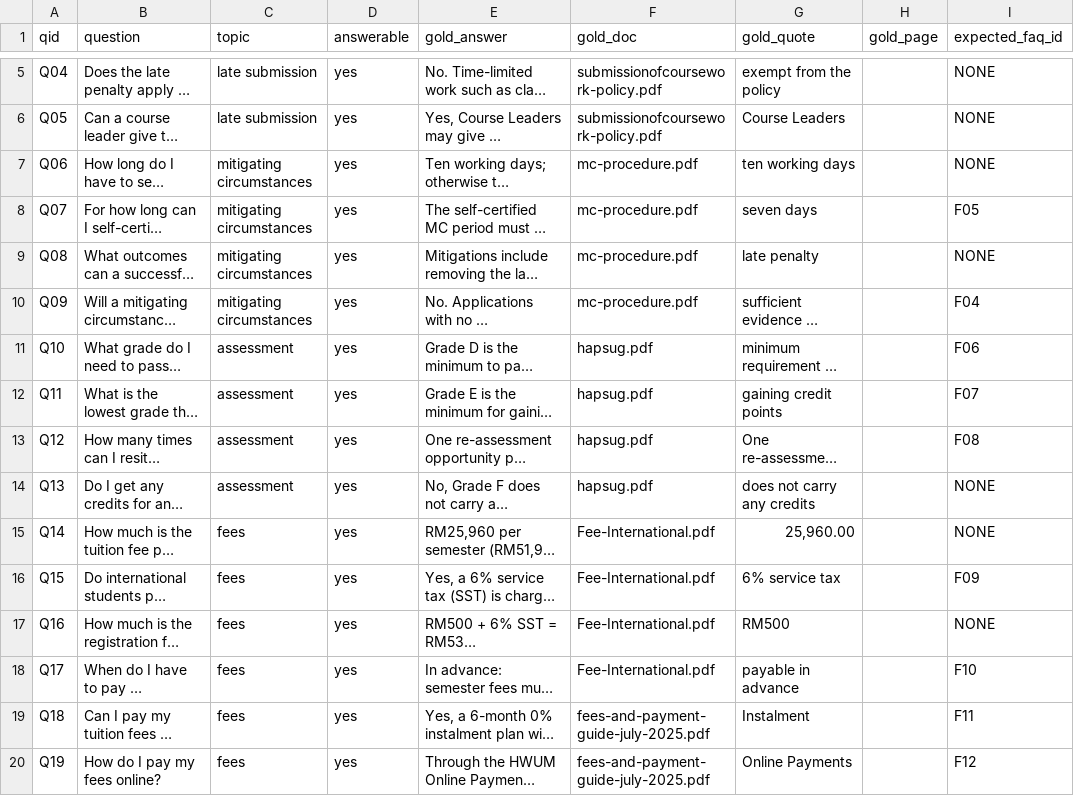
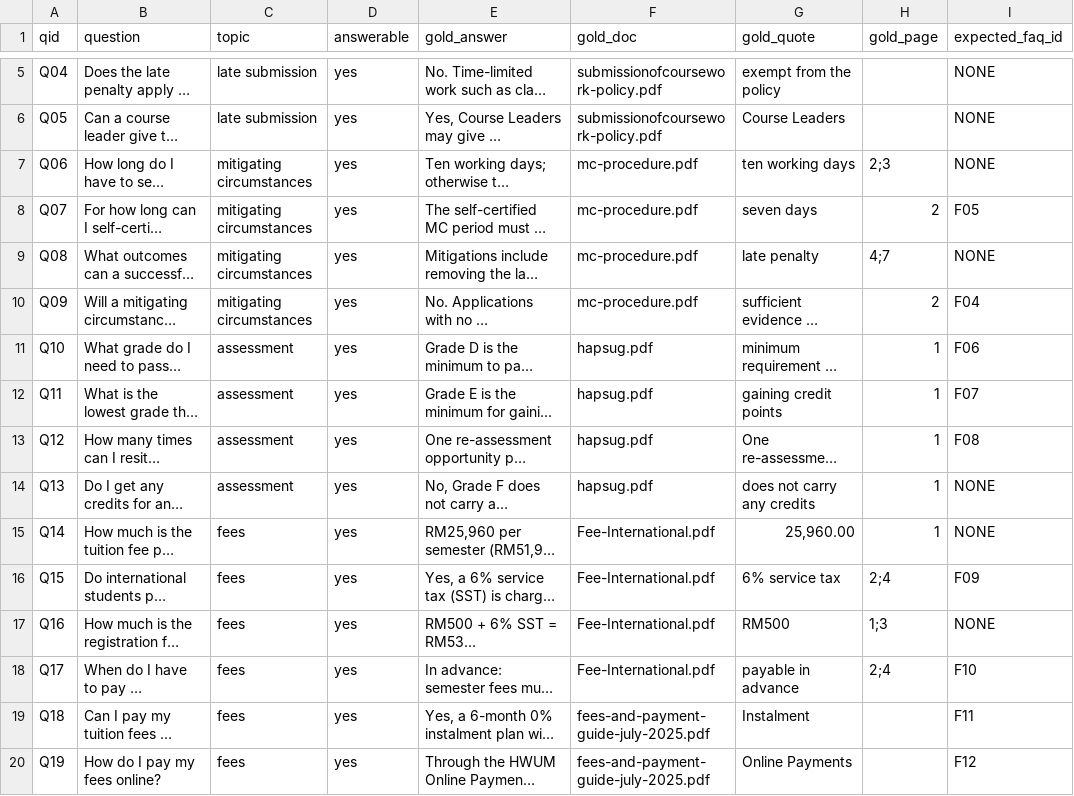
Before and after one commit to sutin1215/grounded-university-support-assistant, a CSV file: eval/pilot_questions.csv, drawn as a sheet; only a part is shown, gaps mark what is left out; long unchanged cells end in …; the diff names each change by its address in the sheet, - before the commit and + after, or states it on an @@ line.

```diff
--- a/eval/pilot_questions.csv
+++ b/eval/pilot_questions.csv
-H7 (gold_page): (empty)
+H7 (gold_page): 2;3
-H8 (gold_page): (empty)
+H8 (gold_page): 2
-H9 (gold_page): (empty)
+H9 (gold_page): 4;7
-H10 (gold_page): (empty)
+H10 (gold_page): 2
-H11:H15 (gold_page): (empty)
+H11:H15 (gold_page): 1
-H16 (gold_page): (empty)
+H16 (gold_page): 2;4
-H17 (gold_page): (empty)
+H17 (gold_page): 1;3
-H18 (gold_page): (empty)
+H18 (gold_page): 2;4
```
Also changed, not shown: 2 other files.
